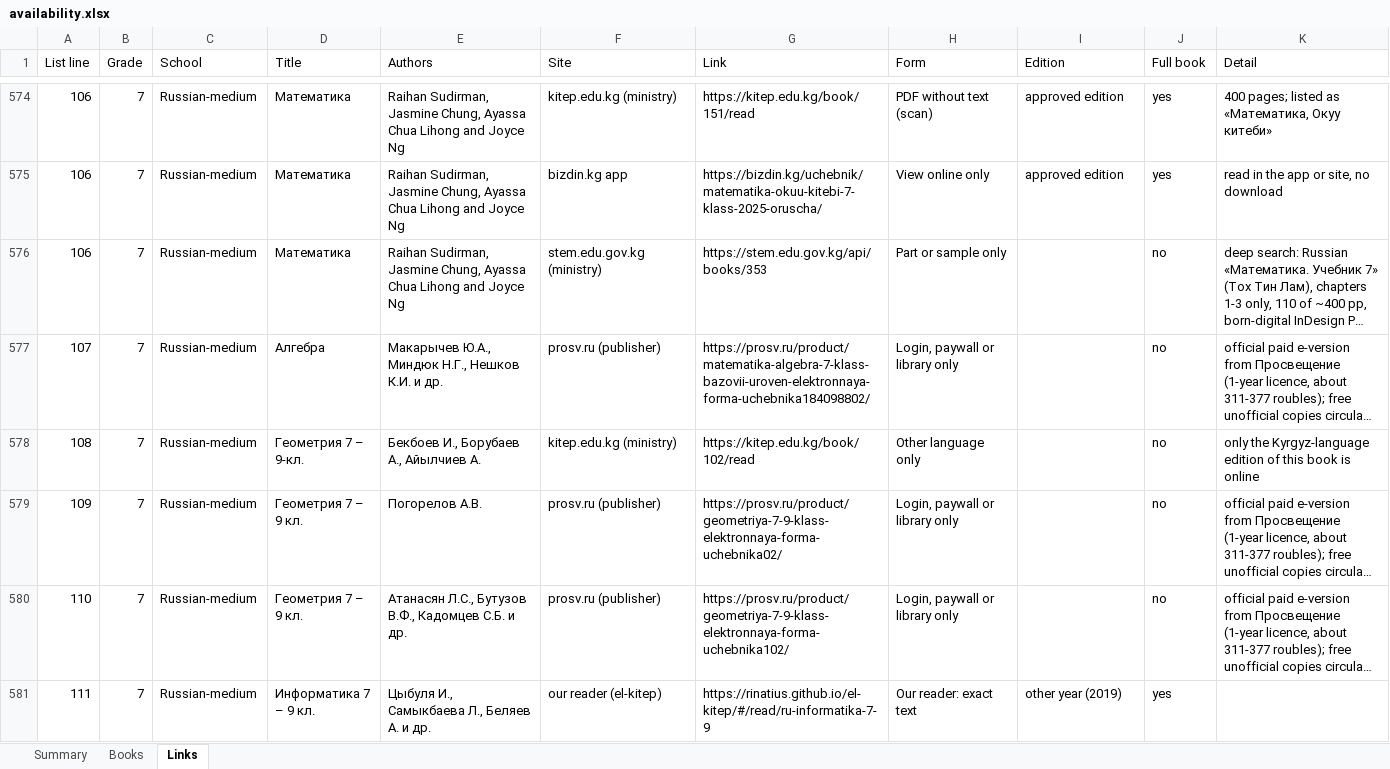
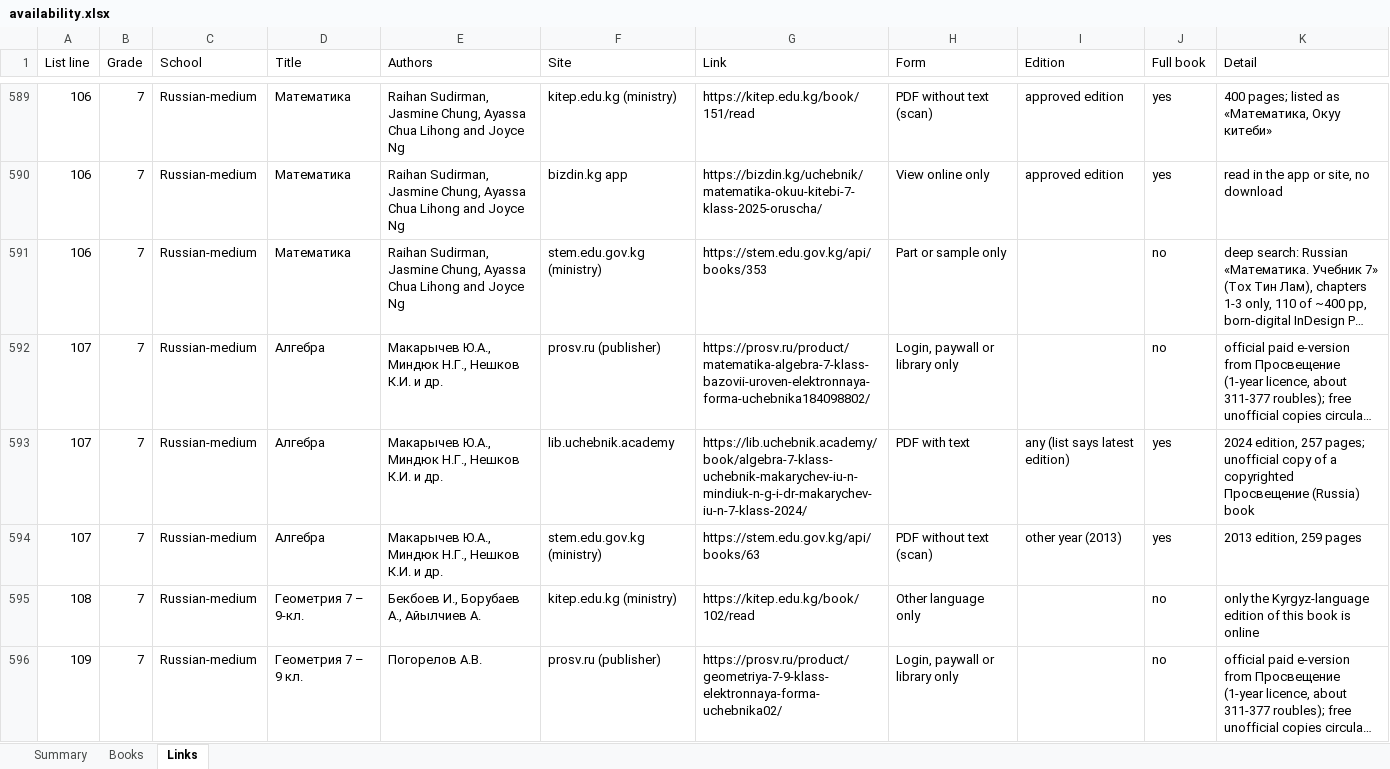
Before and after one commit to Rinatius/el-kitep, an Excel workbook: research/availability/availability.xlsx, sheet Links, drawn as a sheet; only a part is shown, gaps mark what is left out; the shorter side is filled out with more unchanged rows; long unchanged cells end in …; values as stored, in another font and other column widths than the file's, no borders; the diff covers the shown part only; the diff names each change by its address in the sheet, - before the commit and + after, or states it on an @@ line.

```diff
--- a/research/availability/availability.xlsx (sheet Links)
+++ b/research/availability/availability.xlsx (sheet Links)
+row 593: 107 | 7 | Russian-medium | Алгебра | Макарычев Ю.А., Миндюк Н.Г., Нешков К.И. и др. | lib.uchebnik.academy | https://lib.uchebnik.academy/book/algebra-7-klass-uchebnik-makarychev-iu-n-mindiuk-n-g-i-dr-makarychev-iu-n-7-klass-2024/ | PDF with text | any (list says latest edition) | yes | 2024 edition, 257 pages; unofficial copy of a copyrighted Просвещение (Russia) book
+row 594: 107 | 7 | Russian-medium | Алгебра | Макарычев Ю.А., Миндюк Н.Г., Нешков К.И. и др. | stem.edu.gov.kg (ministry) | https://stem.edu.gov.kg/api/books/63 | PDF without text (scan) | other year (2013) | yes | 2013 edition, 259 pages
```
Also changed, not shown: 21 added rows and 37 edited cells elsewhere in this sheet, sheet Books, sheet Summary, 2 other files.
